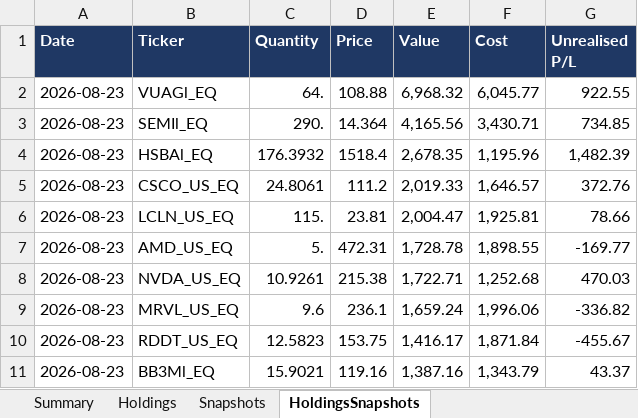
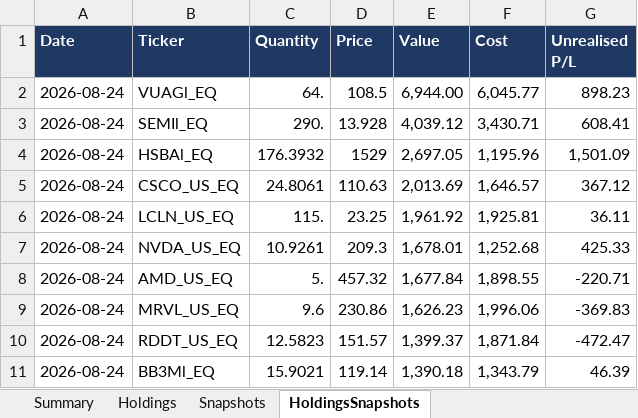
Before and after one commit to hivan04/portfolio-manager, an Excel workbook: portfolio.xlsx, sheet HoldingsSnapshots, drawn as a sheet; only a part is shown; values as stored, in another font and other column widths than the file's, no borders; removed rows and columns are numbered as before the commit, all else as after; the diff covers the shown part only; the diff names each change by its address in the sheet, - before the commit and + after, or states it on an @@ line.

```diff
--- a/portfolio.xlsx (sheet HoldingsSnapshots)
+++ b/portfolio.xlsx (sheet HoldingsSnapshots)
-A2:A6 (Date): 2026-08-23
+A2:A6 (Date): 2026-08-24
-D2 (Price): 108.88
+D2 (Price): 108.5
-E2 (Value): 6,968.32
+E2 (Value): 6,944.00
-G2 (Unrealised P/L): 922.55
+G2 (Unrealised P/L): 898.23
-D3 (Price): 14.364
+D3 (Price): 13.928
-E3 (Value): 4,165.56
+E3 (Value): 4,039.12
-G3 (Unrealised P/L): 734.85
+G3 (Unrealised P/L): 608.41
-D4 (Price): 1518.4
+D4 (Price): 1529
-E4 (Value): 2,678.35
+E4 (Value): 2,697.05
-G4 (Unrealised P/L): 1,482.39
+G4 (Unrealised P/L): 1,501.09
-D5 (Price): 111.2
+D5 (Price): 110.63
-E5 (Value): 2,019.33
+E5 (Value): 2,013.69
-G5 (Unrealised P/L): 372.76
+G5 (Unrealised P/L): 367.12
-D6 (Price): 23.81
+D6 (Price): 23.25
-E6 (Value): 2,004.47
+E6 (Value): 1,961.92
-G6 (Unrealised P/L): 78.66
+G6 (Unrealised P/L): 36.11
-row 7: 2026-08-23 | AMD_US_EQ | 5. | 472.31 | 1,728.78 | 1,898.55 | -169.77
-A7 (Date): 2026-08-23
+A7 (Date): 2026-08-24
-D7 (Price): 215.38
+D7 (Price): 209.3
-E7 (Value): 1,722.71
+E7 (Value): 1,678.01
-G7 (Unrealised P/L): 470.03
+G7 (Unrealised P/L): 425.33
+row 8: 2026-08-24 | AMD_US_EQ | 5. | 457.32 | 1,677.84 | 1,898.55 | -220.71
-A9:A11 (Date): 2026-08-23
+A9:A11 (Date): 2026-08-24
-D9 (Price): 236.1
+D9 (Price): 230.86
-E9 (Value): 1,659.24
+E9 (Value): 1,626.23
-G9 (Unrealised P/L): -336.82
+G9 (Unrealised P/L): -369.83
-D10 (Price): 153.75
+D10 (Price): 151.57
-E10 (Value): 1,416.17
+E10 (Value): 1,399.37
-G10 (Unrealised P/L): -455.67
+G10 (Unrealised P/L): -472.47
-D11 (Price): 119.16
+D11 (Price): 119.14
-E11 (Value): 1,387.16
+E11 (Value): 1,390.18
-G11 (Unrealised P/L): 43.37
+G11 (Unrealised P/L): 46.39
```
Also changed, not shown: 15 added rows, 15 removed rows and 186 edited cells elsewhere in this sheet, sheet Holdings, sheet Snapshots, sheet Summary, 2 other files.
